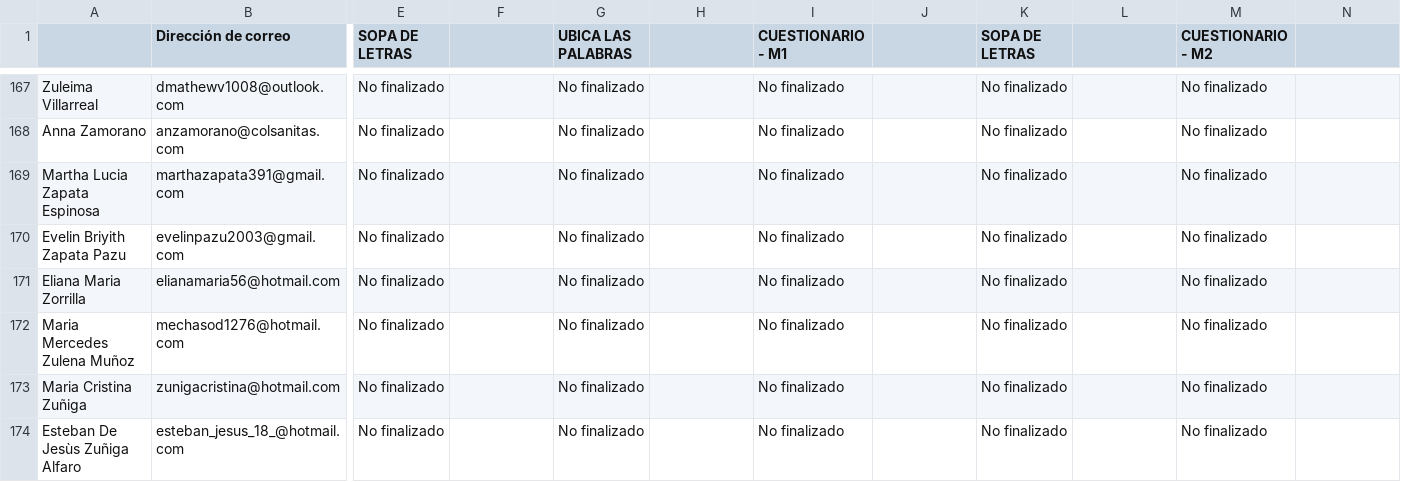
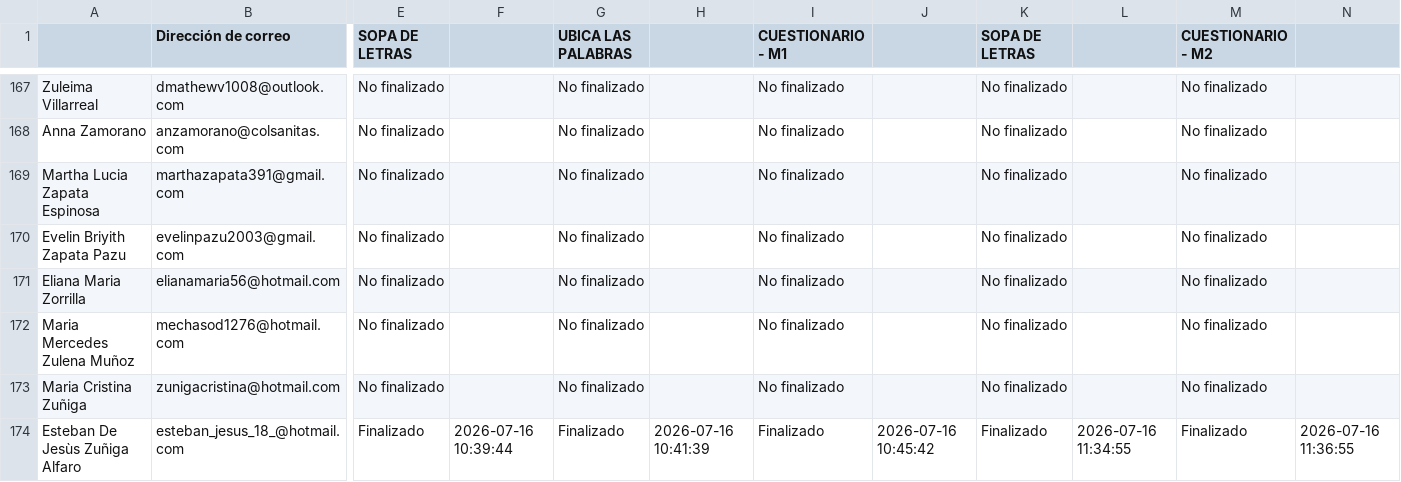
Before and after one commit to SecSaludCali/Tesis_Moodle, a CSV file: descargas_moodle/progress.soat_012026.csv, drawn as a sheet; only a part is shown, gaps mark what is left out; the diff names each change by its address in the sheet, - before the commit and + after, or states it on an @@ line.

```diff
--- a/descargas_moodle/progress.soat_012026.csv
+++ b/descargas_moodle/progress.soat_012026.csv
-E174 (SOPA DE LETRAS): No finalizado
+E174 (SOPA DE LETRAS): Finalizado
-F174: (empty)
+F174: 2026-07-16 10:39:44
-G174 (UBICA LAS PALABRAS): No finalizado
+G174 (UBICA LAS PALABRAS): Finalizado
-H174: (empty)
+H174: 2026-07-16 10:41:39
-I174 (CUESTIONARIO - M1): No finalizado
+I174 (CUESTIONARIO - M1): Finalizado
-J174: (empty)
+J174: 2026-07-16 10:45:42
-K174 (SOPA DE LETRAS): No finalizado
+K174 (SOPA DE LETRAS): Finalizado
-L174: (empty)
+L174: 2026-07-16 11:34:55
-M174 (CUESTIONARIO - M2): No finalizado
+M174 (CUESTIONARIO - M2): Finalizado
-N174: (empty)
+N174: 2026-07-16 11:36:55
```
Also changed, not shown: kpis_moodle_agregados.csv, 2 other files.
